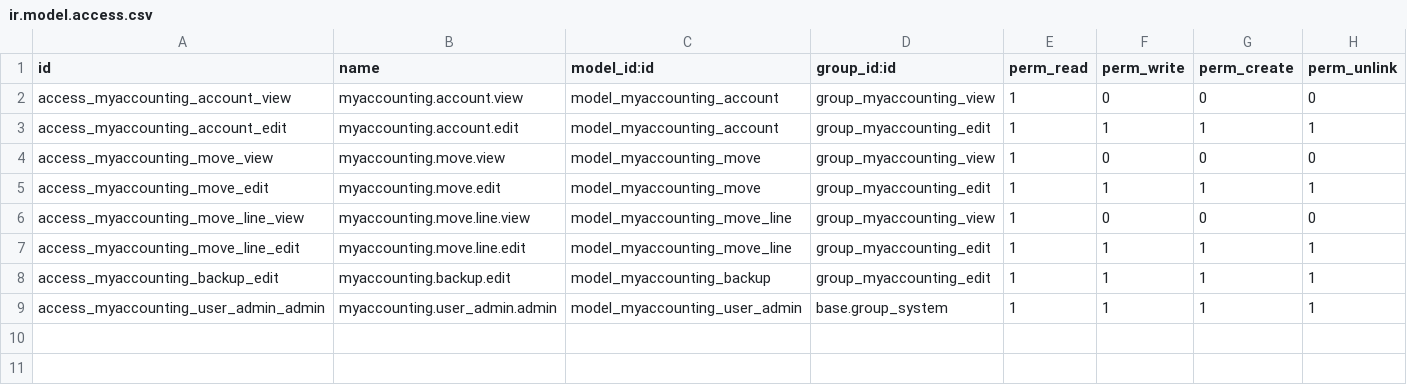
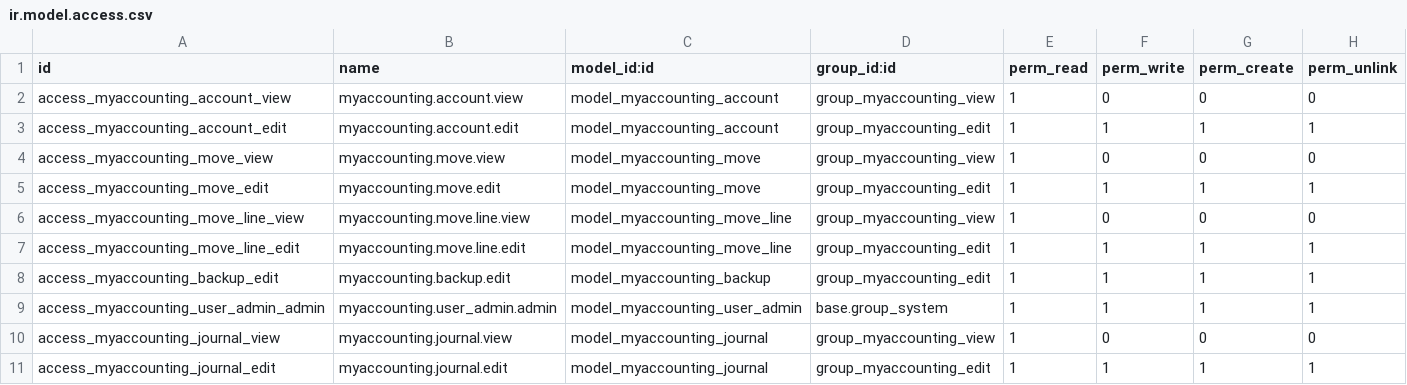
Before and after one commit to mohadmasri/odoo-custom-plugins-masri, a CSV file: my_accounting/security/ir.model.access.csv, drawn as a sheet; the diff names each change by its address in the sheet, - before the commit and + after, or states it on an @@ line.

```diff
--- a/my_accounting/security/ir.model.access.csv
+++ b/my_accounting/security/ir.model.access.csv
+row 10: access_myaccounting_journal_view | myaccounting.journal.view | model_myaccounting_journal | group_myaccounting_view | 1 | 0 | 0 | 0
+row 11: access_myaccounting_journal_edit | myaccounting.journal.edit | model_myaccounting_journal | group_myaccounting_edit | 1 | 1 | 1 | 1
```
Also changed, not shown: 10 other files.
